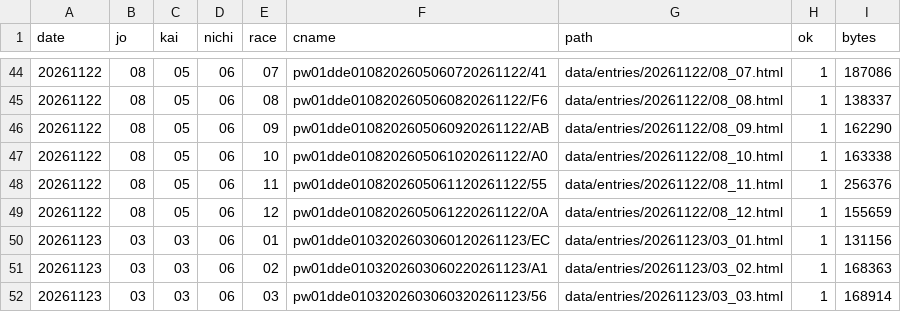
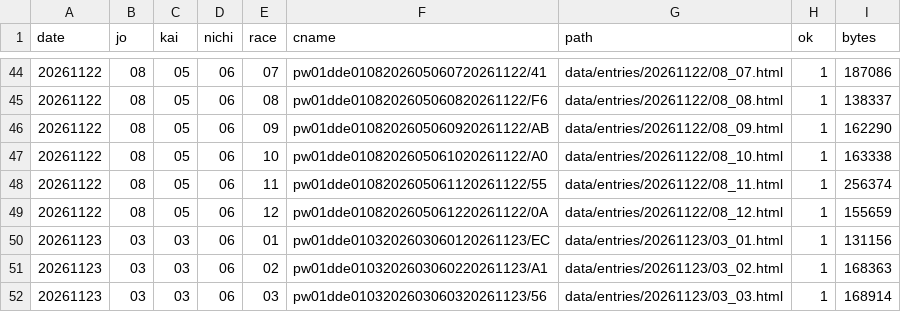
Before and after one commit to otakuan-pixel/jra2, a CSV file: data/entries/index.csv, drawn as a sheet; only a part is shown, gaps mark what is left out; the diff covers the shown part only.

```diff
--- a/data/entries/index.csv
+++ b/data/entries/index.csv
@@ -47,3 +47,3 @@ date,jo,kai,nichi,race,cname,path,ok,bytes
 20261122,08,05,06,10,pw01dde0108202605061020261122/A0,data/entries/20261122/08_10.html,1,163338
-20261122,08,05,06,11,pw01dde0108202605061120261122/55,data/entries/20261122/08_11.html,1,256376
+20261122,08,05,06,11,pw01dde0108202605061120261122/55,data/entries/20261122/08_11.html,1,256374
 20261122,08,05,06,12,pw01dde0108202605061220261122/0A,data/entries/20261122/08_12.html,1,155659
```
Also changed, not shown: 24 edited cells elsewhere in this file, 26 other files.
